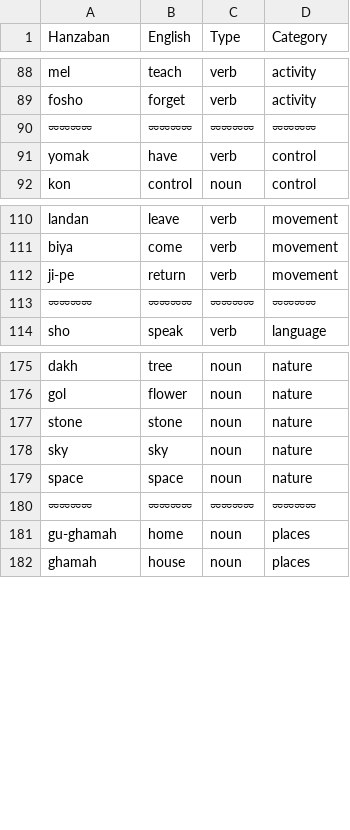
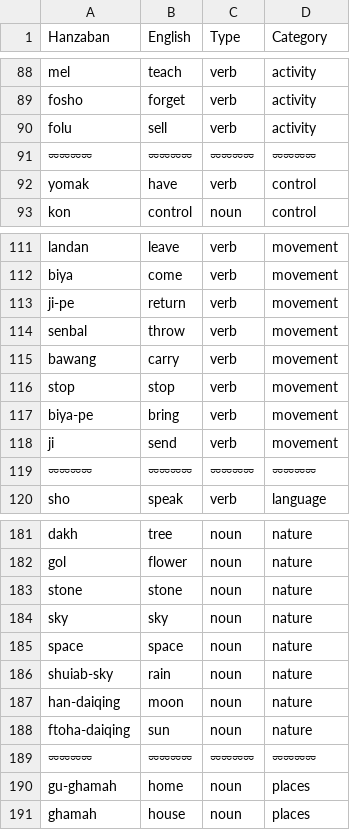
Before and after one commit to pearlykatt/mtd-starter, a CSV file: data.csv, drawn as a sheet; only a part is shown, gaps mark what is left out.

Commit message:
Update data.csv

```diff
--- a/data.csv
+++ b/data.csv
@@ -89,2 +89,3 @@ mel,teach,verb,activity
 fosho,forget,verb,activity
+folu,sell,verb,activity
 ⏔⏔⏔⏔,⏔⏔⏔⏔,⏔⏔⏔⏔,⏔⏔⏔⏔
@@ -112,2 +113,7 @@ biya,come,verb,movement
 ji-pe,return,verb,movement
+senbal,throw,verb,movement
+bawang,carry,verb,movement
+stop,stop,verb,movement
+biya-pe,bring,verb,movement
+ji,send,verb,movement
 ⏔⏔⏔⏔,⏔⏔⏔⏔,⏔⏔⏔⏔,⏔⏔⏔⏔
@@ -179,2 +185,5 @@ sky,sky,noun,nature
 space,space,noun,nature
+shuiab-sky,rain,noun,nature
+han-daiqing,moon,noun,nature
+ftoha-daiqing,sun,noun,nature
 ⏔⏔⏔⏔,⏔⏔⏔⏔,⏔⏔⏔⏔,⏔⏔⏔⏔
```
